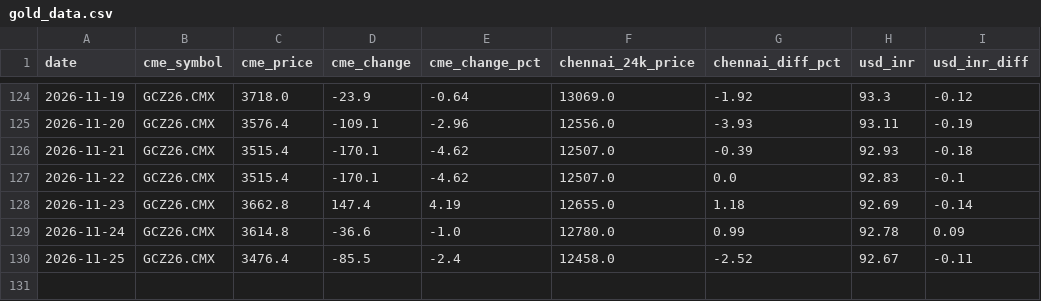
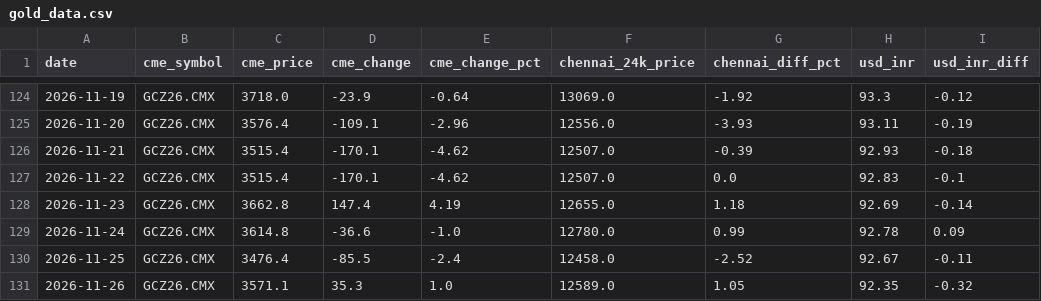
Before and after one commit to nupurams-creator/test-gold, a CSV file: data/gold_data.csv, drawn as a sheet; only a part is shown, gaps mark what is left out; the diff names each change by its address in the sheet, - before the commit and + after, or states it on an @@ line.

```diff
--- a/data/gold_data.csv
+++ b/data/gold_data.csv
+row 131: 2026-11-26 | GCZ26.CMX | 3571.1 | 35.3 | 1.0 | 12589.0 | 1.05 | 92.35 | -0.32
```
